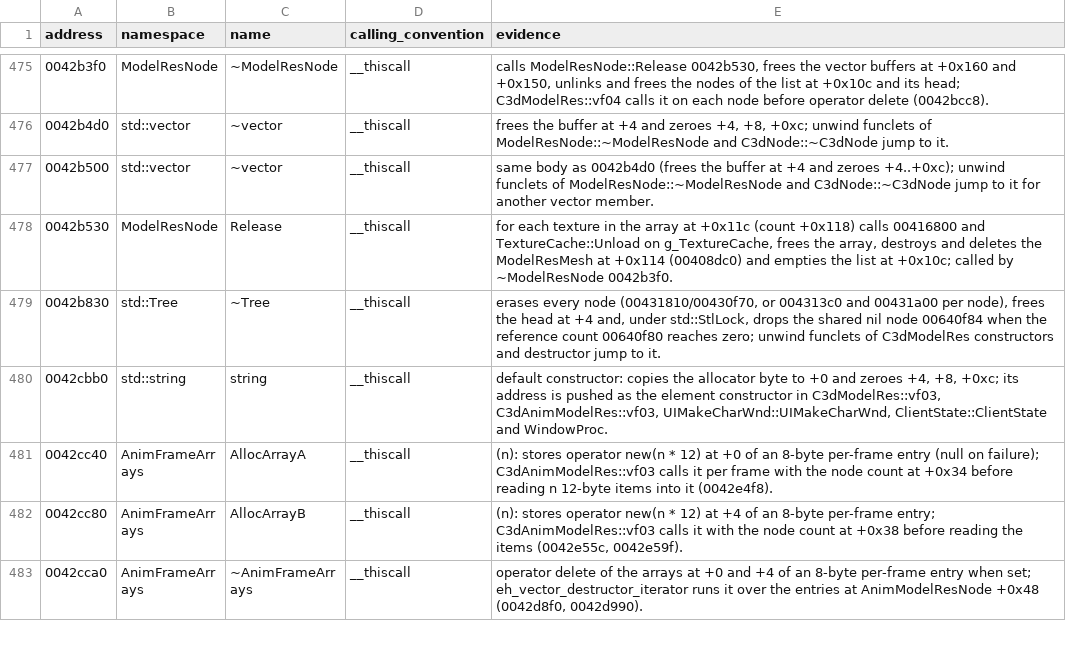
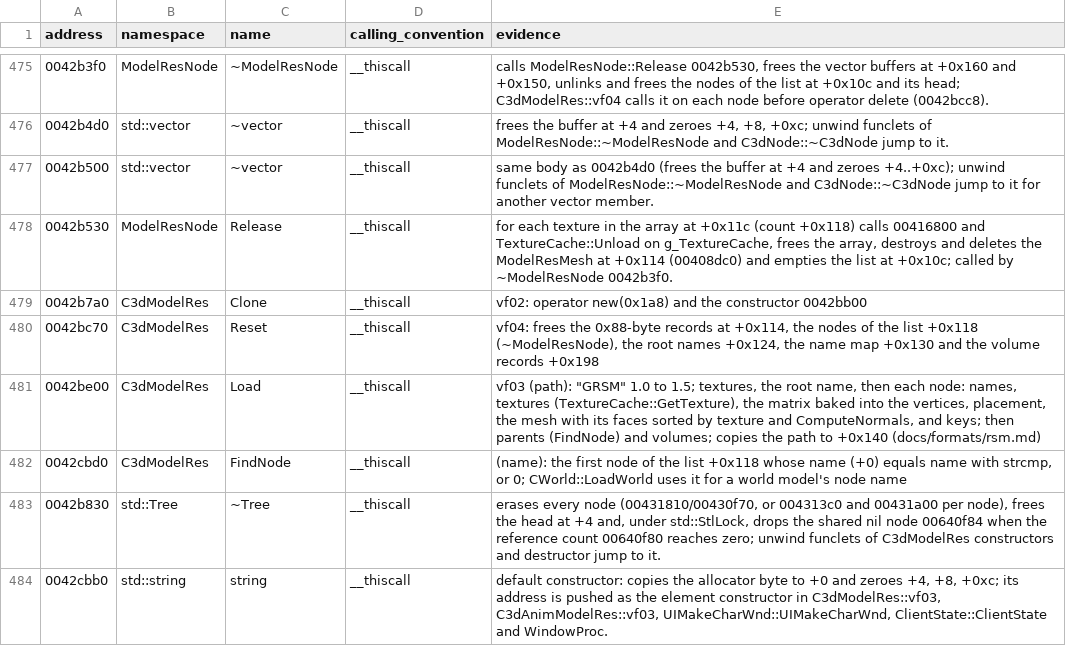
Before and after one commit to keyehzy/ragexe, a TSV file: analysis/labels/inferred.functions.tsv, drawn as a sheet; only a part is shown, gaps mark what is left out; the shorter side is filled out with more unchanged rows; the diff names each change by its address in the sheet, - before the commit and + after, or states it on an @@ line.

```diff
--- a/analysis/labels/inferred.functions.tsv
+++ b/analysis/labels/inferred.functions.tsv
+row 479: 0042b7a0 | C3dModelRes | Clone | __thiscall | vf02: operator new(0x1a8) and the constructor 0042bb00
+row 480: 0042bc70 | C3dModelRes | Reset | __thiscall | vf04: frees the 0x88-byte records at +0x114, the nodes of the list +0x118 (~ModelResNode), the root names +0x124, the name map +0x130 and the volume records +0x198
+row 481: 0042be00 | C3dModelRes | Load | __thiscall | vf03 (path): "GRSM" 1.0 to 1.5; textures, the root name, then each node: names, textures (TextureCache::GetTexture), the matrix baked into the vertices, placement, the mesh with its faces sorted by texture and ComputeNormals, and keys; then parents (FindNode) and volumes; copies the path to +0x140 (docs/formats/rsm.md)
+row 482: 0042cbd0 | C3dModelRes | FindNode | __thiscall | (name): the first node of the list +0x118 whose name (+0) equals name with strcmp, or 0; CWorld::LoadWorld uses it for a world model's node name
```
Also changed, not shown: analysis/exports/Ragexe.exe.vtables.tsv, analysis/labels/methods.functions.tsv, 19 other files.
